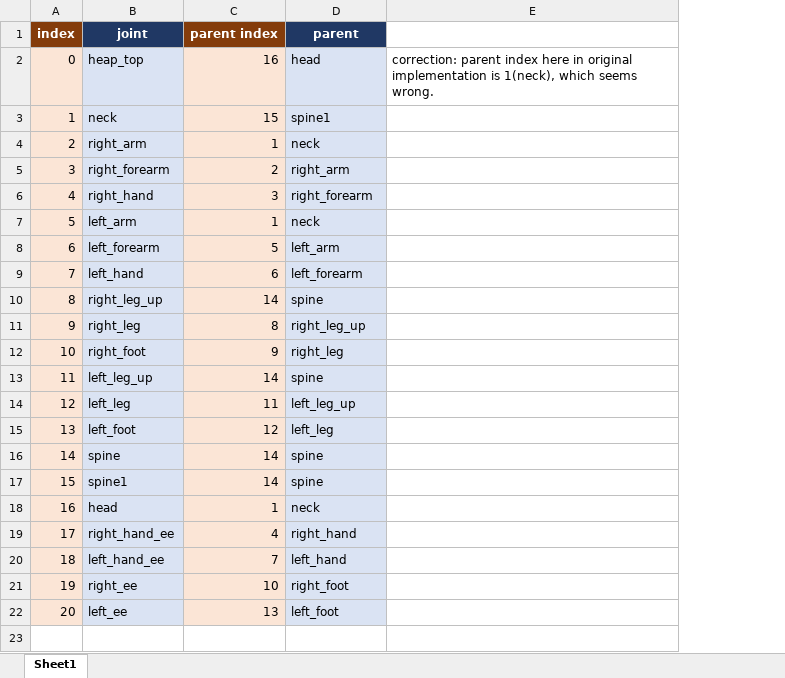
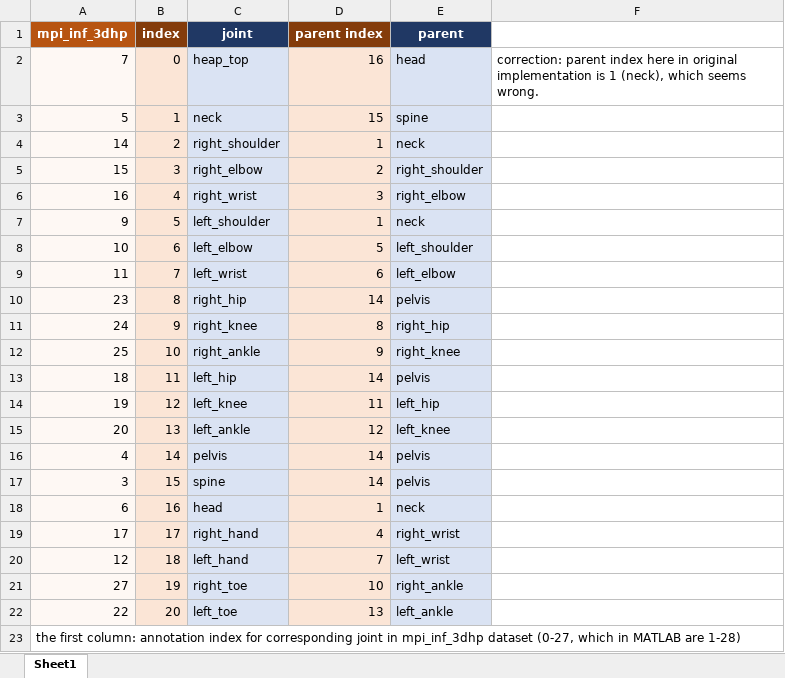
Before and after one commit to XinArkh/VNect, an Excel workbook: joint_index.xlsx, sheet Sheet1, drawn as a sheet; values as stored, in another font and other column widths than the file's, no borders; removed rows and columns are numbered as before the commit, all else as after; the diff names each change by its address in the sheet, - before the commit and + after, or states it on an @@ line.

Commit message:
update joint index ordering

```diff
--- a/joint_index.xlsx (sheet Sheet1)
+++ b/joint_index.xlsx (sheet Sheet1)
+column A (mpi_inf_3dhp), rows 2-22: 7 | 5 | 14 | 15 | 16 | 9 | 10 | 11 | 23 | 24 | 25 | 18 | 19 | 20 | 4 | 3 | 6 | 17 | 12 | 27 | 22
-column E, row 2: correction: parent index here in original implementation is 1(neck), which seems wrong.
+column F, row 2: correction: parent index here in original implementation is 1 (neck), which seems wrong.
-E3 (parent): spine1
+E3 (parent): spine
-C4 (joint): right_arm
+C4 (joint): right_shoulder
-C5 (joint): right_forearm
+C5 (joint): right_elbow
-E5 (parent): right_arm
+E5 (parent): right_shoulder
-C6 (joint): right_hand
+C6 (joint): right_wrist
-E6 (parent): right_forearm
+E6 (parent): right_elbow
-C7 (joint): left_arm
+C7 (joint): left_shoulder
-C8 (joint): left_forearm
+C8 (joint): left_elbow
-E8 (parent): left_arm
+E8 (parent): left_shoulder
-C9 (joint): left_hand
+C9 (joint): left_wrist
-E9 (parent): left_forearm
+E9 (parent): left_elbow
-C10 (joint): right_leg_up
+C10 (joint): right_hip
-E10 (parent): spine
+E10 (parent): pelvis
-C11 (joint): right_leg
+C11 (joint): right_knee
-E11 (parent): right_leg_up
+E11 (parent): right_hip
-C12 (joint): right_foot
+C12 (joint): right_ankle
-E12 (parent): right_leg
+E12 (parent): right_knee
-C13 (joint): left_leg_up
+C13 (joint): left_hip
-E13 (parent): spine
+E13 (parent): pelvis
-C14 (joint): left_leg
+C14 (joint): left_knee
-E14 (parent): left_leg_up
+E14 (parent): left_hip
-C15 (joint): left_foot
+C15 (joint): left_ankle
-E15 (parent): left_leg
+E15 (parent): left_knee
-C16 (joint): spine
+C16 (joint): pelvis
-E16:E17 (parent): spine
+E16:E17 (parent): pelvis
-C17 (joint): spine1
+C17 (joint): spine
-C19 (joint): right_hand_ee
+C19 (joint): right_hand
-E19 (parent): right_hand
+E19 (parent): right_wrist
-C20 (joint): left_hand_ee
+C20 (joint): left_hand
-E20 (parent): left_hand
+E20 (parent): left_wrist
-C21 (joint): right_ee
+C21 (joint): right_toe
-E21 (parent): right_foot
+E21 (parent): right_ankle
-C22 (joint): left_ee
+C22 (joint): left_toe
-E22 (parent): left_foot
+E22 (parent): left_ankle
+row 23: the first column: annotation index for corresponding joint in mpi_inf_3dhp dataset (0-27, which in MATLAB are 1-28)
```
Also changed, not shown: formulas that keep their value, 19 other files.
